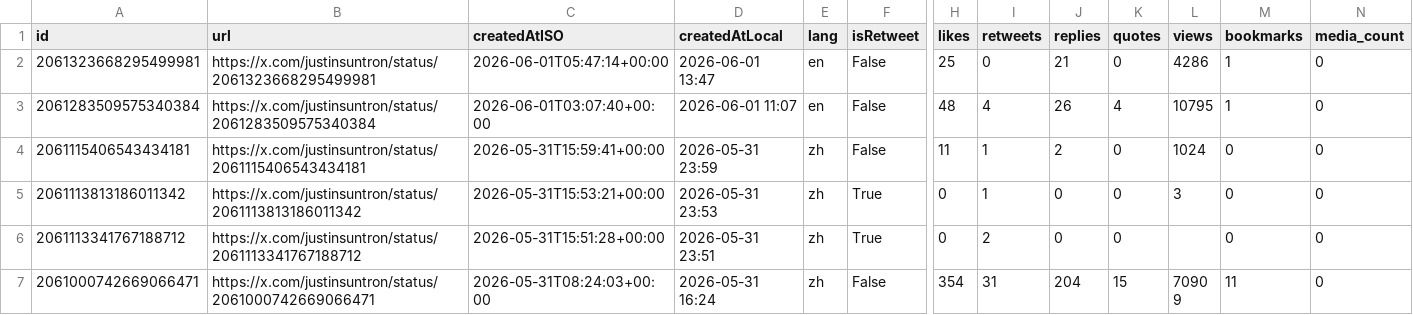
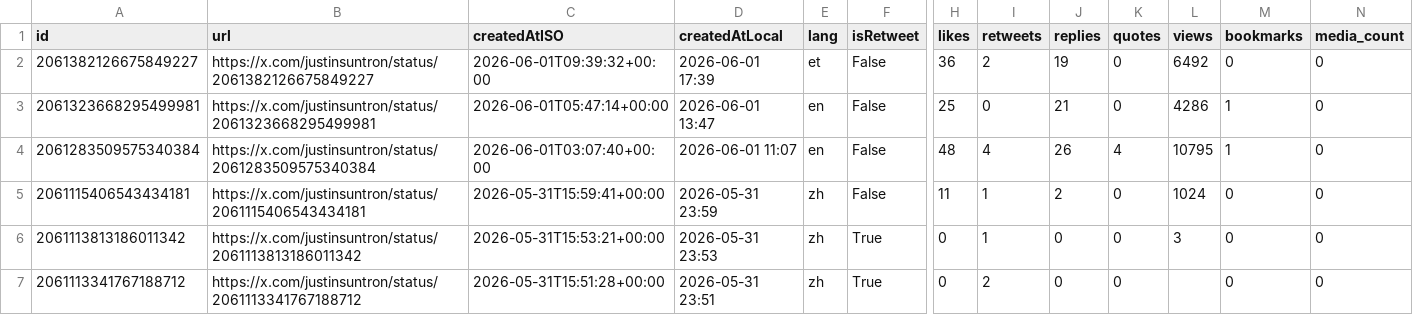
Before and after one commit to yan-labs/justin-sun-x-catalyst, a CSV file: data/justinsuntron_posts.csv, drawn as a sheet; only a part is shown, gaps mark what is left out; the shorter side is filled out with more unchanged rows; rows hold the shown columns only; the diff names each change by its address in the sheet, - before the commit and + after, or states it on an @@ line.

Commit message:
data: justin sun archive update (+1 posts) 2026-06-01T10:01:51Z

```diff
--- a/data/justinsuntron_posts.csv
+++ b/data/justinsuntron_posts.csv
+row 2: 2061382126675849227 | https://x.com/justinsuntron/status/2061382126675849227 | 2026-06-01T09:39:32+00:00 | 2026-06-01 17:39 | et | False | 36 | 2 | 19 | 0 | 6492 | 0 | 0
```
Also changed, not shown: 2 other files.
